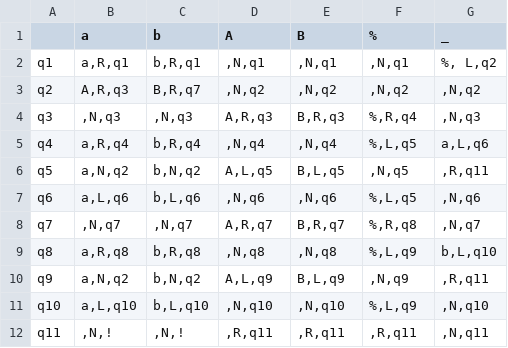
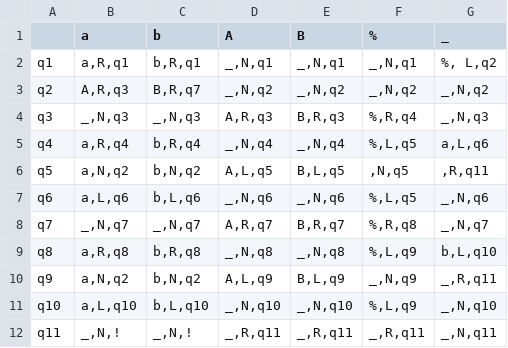
Before and after one commit to Ilya-Petrovich/IT_LR, a CSV file: LR1/1.28.csv, drawn as a sheet.

```diff
--- a/LR1/1.28.csv
+++ b/LR1/1.28.csv
@@ -1,12 +1,12 @@
 ;a;b;A;B;%;_
-q1;a,R,q1;b,R,q1;,N,q1;,N,q1;,N,q1;%, L,q2
-q2;A,R,q3;B,R,q7;,N,q2;,N,q2;,N,q2;,N,q2
-q3;,N,q3;,N,q3;A,R,q3;B,R,q3;%,R,q4;,N,q3
-q4;a,R,q4;b,R,q4;,N,q4;,N,q4;%,L,q5;a,L,q6
+q1;a,R,q1;b,R,q1;_,N,q1;_,N,q1;_,N,q1;%, L,q2
+q2;A,R,q3;B,R,q7;_,N,q2;_,N,q2;_,N,q2;_,N,q2
+q3;_,N,q3;_,N,q3;A,R,q3;B,R,q3;%,R,q4;_,N,q3
+q4;a,R,q4;b,R,q4;_,N,q4;_,N,q4;%,L,q5;a,L,q6
 q5;a,N,q2;b,N,q2;A,L,q5;B,L,q5;,N,q5;,R,q11
-q6;a,L,q6;b,L,q6;,N,q6;,N,q6;%,L,q5;,N,q6
-q7;,N,q7;,N,q7;A,R,q7;B,R,q7;%,R,q8;,N,q7
-q8;a,R,q8;b,R,q8;,N,q8;,N,q8;%,L,q9;b,L,q10
-q9;a,N,q2;b,N,q2;A,L,q9;B,L,q9;,N,q9;,R,q11
-q10;a,L,q10;b,L,q10;,N,q10;,N,q10;%,L,q9;,N,q10
-q11;,N,!;,N,!;,R,q11;,R,q11;,R,q11;,N,q11
+q6;a,L,q6;b,L,q6;_,N,q6;_,N,q6;%,L,q5;_,N,q6
+q7;_,N,q7;_,N,q7;A,R,q7;B,R,q7;%,R,q8;_,N,q7
+q8;a,R,q8;b,R,q8;_,N,q8;_,N,q8;%,L,q9;b,L,q10
+q9;a,N,q2;b,N,q2;A,L,q9;B,L,q9;_,N,q9;_,R,q11
+q10;a,L,q10;b,L,q10;_,N,q10;_,N,q10;%,L,q9;_,N,q10
+q11;_,N,!;_,N,!;_,R,q11;_,R,q11;_,R,q11;_,N,q11
```
Also changed, not shown: 1 other file.
